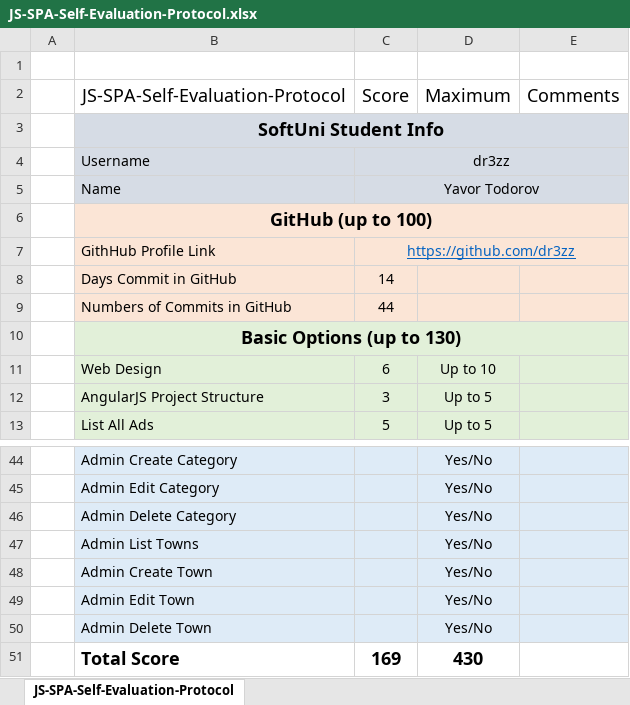
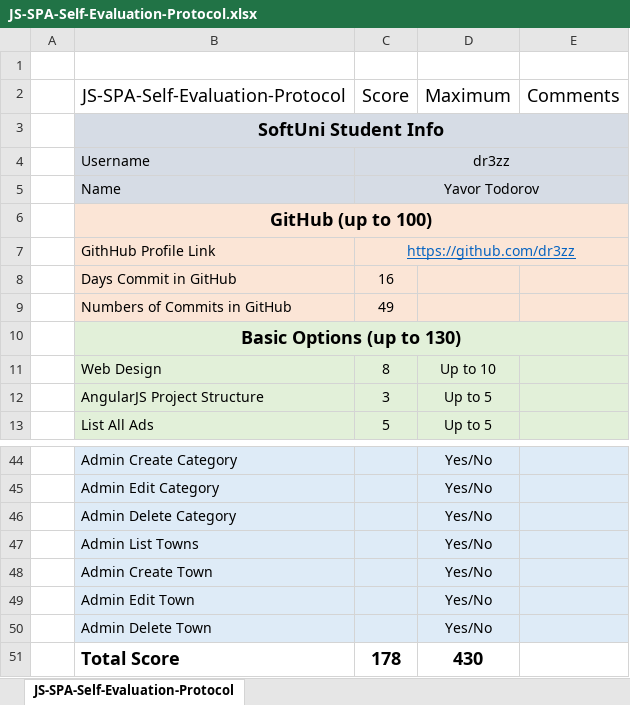
Before and after one commit to dr3zz/Softuni, an Excel workbook: SPA-AngularJS/JS-SPA-Self-Evaluation-Protocol.xlsx, sheet JS-SPA-Self-Evaluation-Protocol, drawn as a sheet; only a part is shown, gaps mark what is left out; values as stored, in another font and other column widths than the file's, no borders; the diff names each change by its address in the sheet, - before the commit and + after, or states it on an @@ line.

```diff
--- a/SPA-AngularJS/JS-SPA-Self-Evaluation-Protocol.xlsx (sheet JS-SPA-Self-Evaluation-Protocol)
+++ b/SPA-AngularJS/JS-SPA-Self-Evaluation-Protocol.xlsx (sheet JS-SPA-Self-Evaluation-Protocol)
-C8 (Score): 14
+C8 (Score): 16
-C9 (Score): 44
+C9 (Score): 49
-C11 (Score): 6
+C11 (Score): 8
-C51 (Score): 169
+C51 (Score): 178
```
